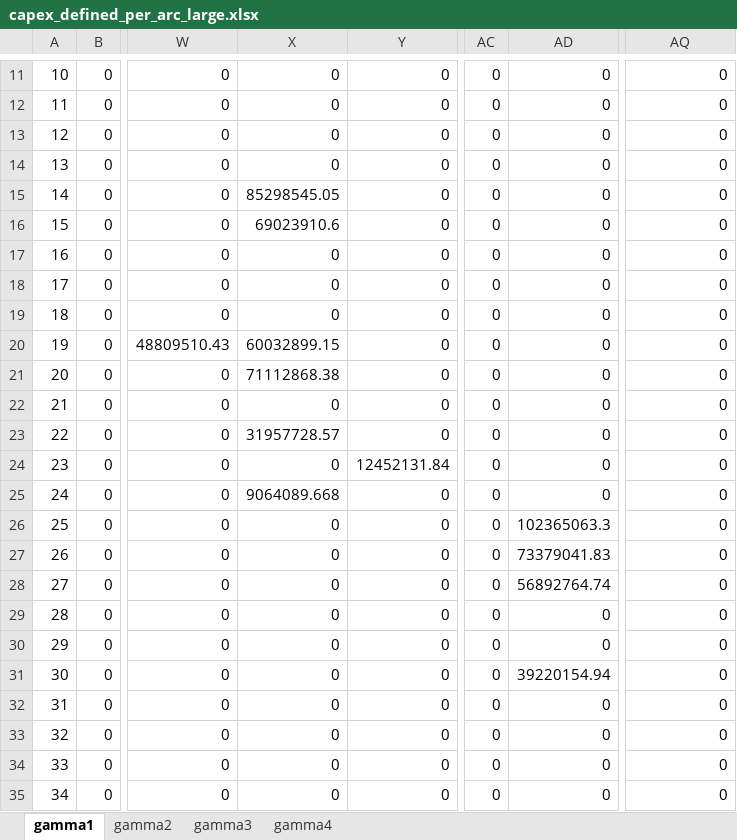
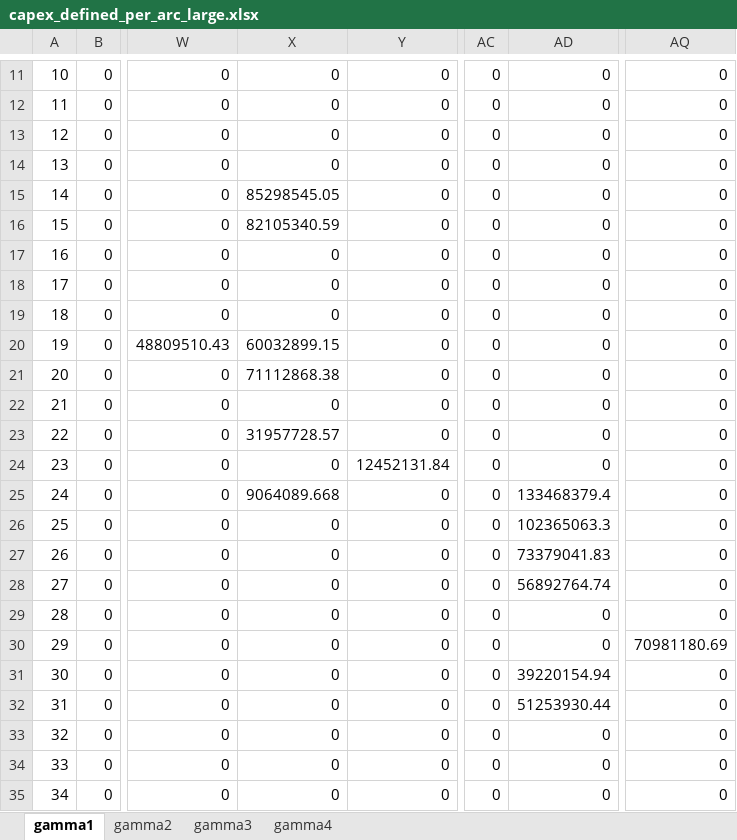
Before and after one commit to lucabert01/AdOpT-NET0_luca, an Excel workbook: southern_europe/italy_data/network_capex_metrics/capex_defined_per_arc_large.xlsx, sheet gamma1, drawn as a sheet; only a part is shown, gaps mark what is left out; values as stored, in another font and other column widths than the file's, no borders; the diff names each change by its address in the sheet, - before the commit and + after, or states it on an @@ line.

```diff
--- a/southern_europe/italy_data/network_capex_metrics/capex_defined_per_arc_large.xlsx (sheet gamma1)
+++ b/southern_europe/italy_data/network_capex_metrics/capex_defined_per_arc_large.xlsx (sheet gamma1)
-X16: 69023910.6
+X16: 82105340.59
-AD25: 0
+AD25: 133468379.4
-AQ30: 0
+AQ30: 70981180.69
-AD32: 0
+AD32: 51253930.44
```
Also changed, not shown: sheet gamma2, southern_europe/italy_data/geographical_feature/route_grid_intersections.xlsx, southern_europe/italy_data/network_capex_metrics/capex_defined_per_arc_medium.xlsx, 14 other files.
